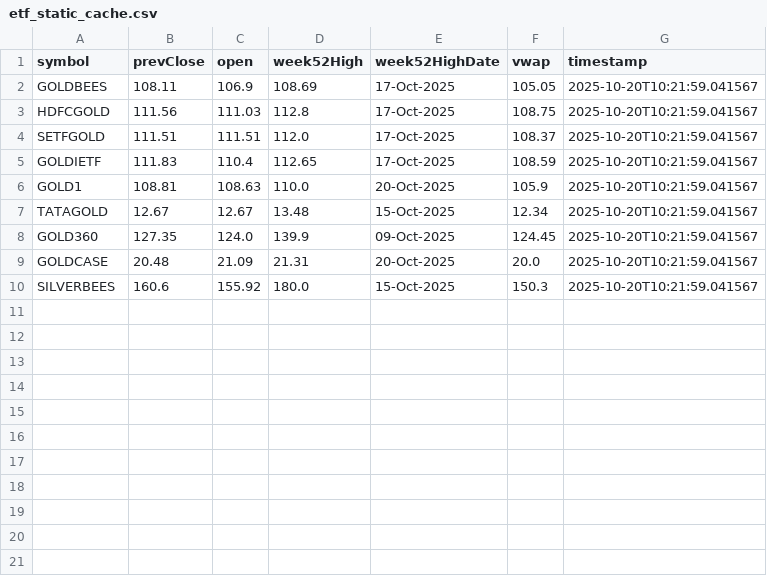
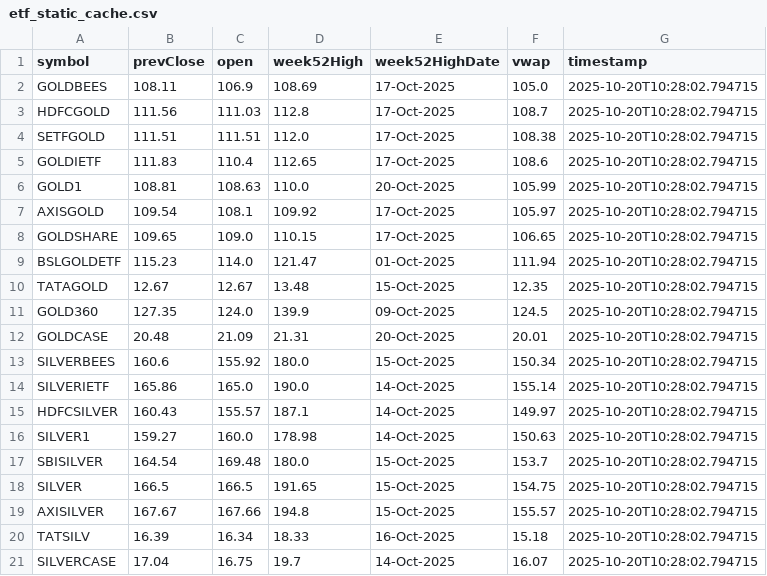
Before and after one commit to abhishekkumar9807/etf-tracker, a CSV file: data/etf_static_cache.csv, drawn as a sheet.

```diff
--- a/data/etf_static_cache.csv
+++ b/data/etf_static_cache.csv
@@ -1,10 +1,21 @@
 symbol,prevClose,open,week52High,week52HighDate,vwap,timestamp
-GOLDBEES,108.11,106.9,108.69,17-Oct-2025,105.05,2025-10-20T10:21:59.041567
-HDFCGOLD,111.56,111.03,112.8,17-Oct-2025,108.75,2025-10-20T10:21:59.041567
-SETFGOLD,111.51,111.51,112.0,17-Oct-2025,108.37,2025-10-20T10:21:59.041567
-GOLDIETF,111.83,110.4,112.65,17-Oct-2025,108.59,2025-10-20T10:21:59.041567
-GOLD1,108.81,108.63,110.0,20-Oct-2025,105.9,2025-10-20T10:21:59.041567
-TATAGOLD,12.67,12.67,13.48,15-Oct-2025,12.34,2025-10-20T10:21:59.041567
-GOLD360,127.35,124.0,139.9,09-Oct-2025,124.45,2025-10-20T10:21:59.041567
-GOLDCASE,20.48,21.09,21.31,20-Oct-2025,20.0,2025-10-20T10:21:59.041567
-SILVERBEES,160.6,155.92,180.0,15-Oct-2025,150.3,2025-10-20T10:21:59.041567
+GOLDBEES,108.11,106.9,108.69,17-Oct-2025,105.0,2025-10-20T10:28:02.794715
+HDFCGOLD,111.56,111.03,112.8,17-Oct-2025,108.7,2025-10-20T10:28:02.794715
+SETFGOLD,111.51,111.51,112.0,17-Oct-2025,108.38,2025-10-20T10:28:02.794715
+GOLDIETF,111.83,110.4,112.65,17-Oct-2025,108.6,2025-10-20T10:28:02.794715
+GOLD1,108.81,108.63,110.0,20-Oct-2025,105.99,2025-10-20T10:28:02.794715
+AXISGOLD,109.54,108.1,109.92,17-Oct-2025,105.97,2025-10-20T10:28:02.794715
+GOLDSHARE,109.65,109.0,110.15,17-Oct-2025,106.65,2025-10-20T10:28:02.794715
+BSLGOLDETF,115.23,114.0,121.47,01-Oct-2025,111.94,2025-10-20T10:28:02.794715
+TATAGOLD,12.67,12.67,13.48,15-Oct-2025,12.35,2025-10-20T10:28:02.794715
+GOLD360,127.35,124.0,139.9,09-Oct-2025,124.5,2025-10-20T10:28:02.794715
+GOLDCASE,20.48,21.09,21.31,20-Oct-2025,20.01,2025-10-20T10:28:02.794715
+SILVERBEES,160.6,155.92,180.0,15-Oct-2025,150.34,2025-10-20T10:28:02.794715
+SILVERIETF,165.86,165.0,190.0,14-Oct-2025,155.14,2025-10-20T10:28:02.794715
+HDFCSILVER,160.43,155.57,187.1,14-Oct-2025,149.97,2025-10-20T10:28:02.794715
+SILVER1,159.27,160.0,178.98,14-Oct-2025,150.63,2025-10-20T10:28:02.794715
+SBISILVER,164.54,169.48,180.0,15-Oct-2025,153.7,2025-10-20T10:28:02.794715
+SILVER,166.5,166.5,191.65,15-Oct-2025,154.75,2025-10-20T10:28:02.794715
+AXISILVER,167.67,167.66,194.8,15-Oct-2025,155.57,2025-10-20T10:28:02.794715
+TATSILV,16.39,16.34,18.33,16-Oct-2025,15.18,2025-10-20T10:28:02.794715
+SILVERCASE,17.04,16.75,19.7,14-Oct-2025,16.07,2025-10-20T10:28:02.794715
```
Also changed, not shown: data/etf_cache.csv, 2 other files.
